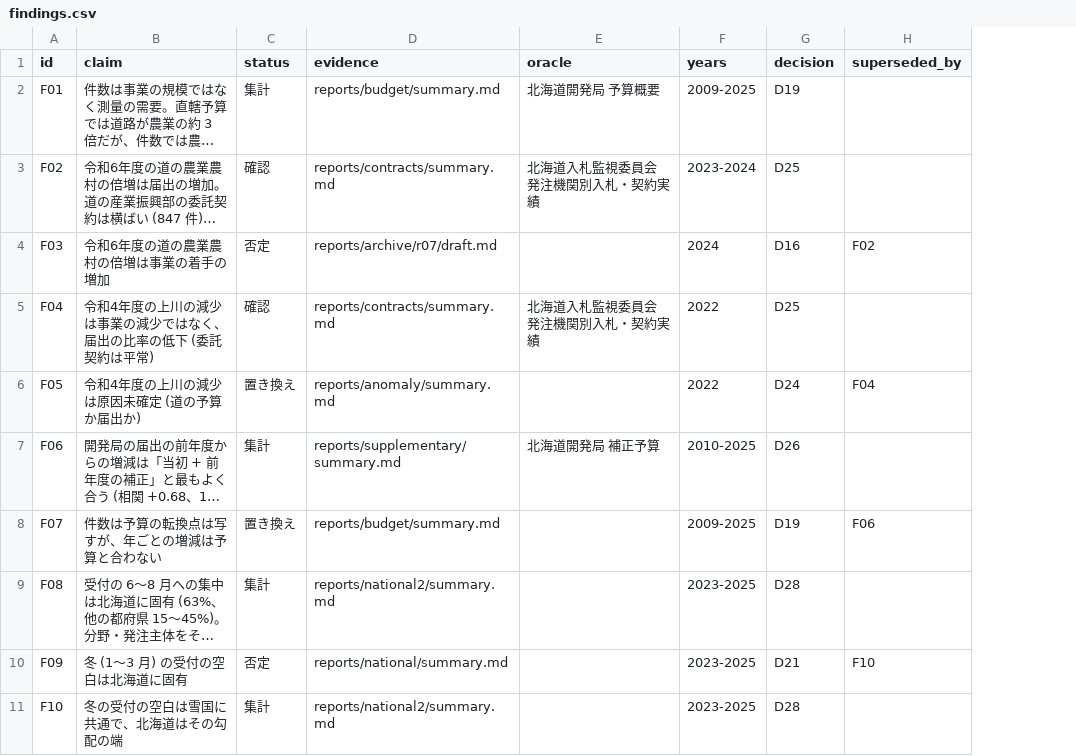
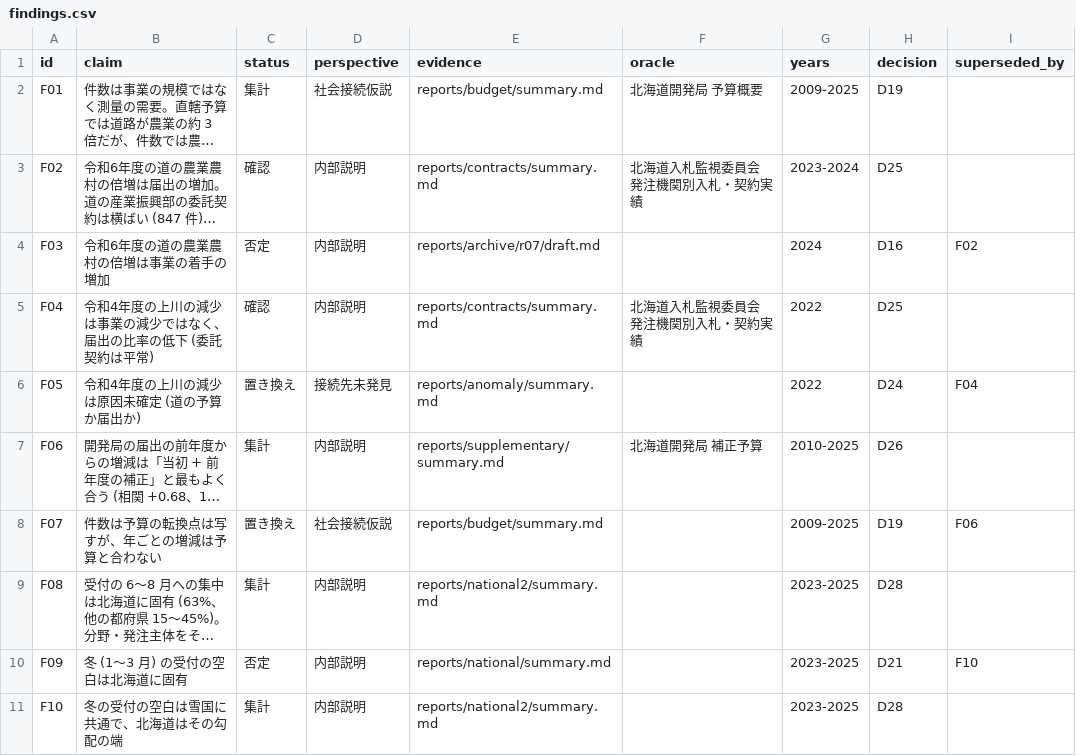
Before and after one commit to dwg7/do-survey, a CSV file: reports/findings.csv, drawn as a sheet; only a part is shown; long unchanged cells end in …; the diff names each change by its address in the sheet, - before the commit and + after, or states it on an @@ line.

```diff
--- a/reports/findings.csv
+++ b/reports/findings.csv
+column D (perspective), rows 2-11: 社会接続仮説 | 内部説明 | 内部説明 | 内部説明 | 接続先未発見 | 内部説明 | 社会接続仮説 | 内部説明 | 内部説明 | 内部説明
```
Also changed, not shown: 3 other files.
